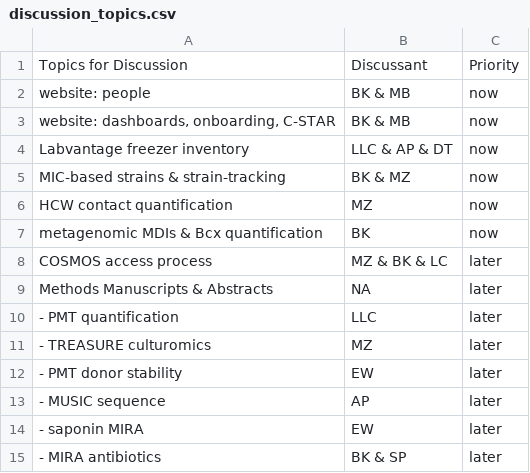
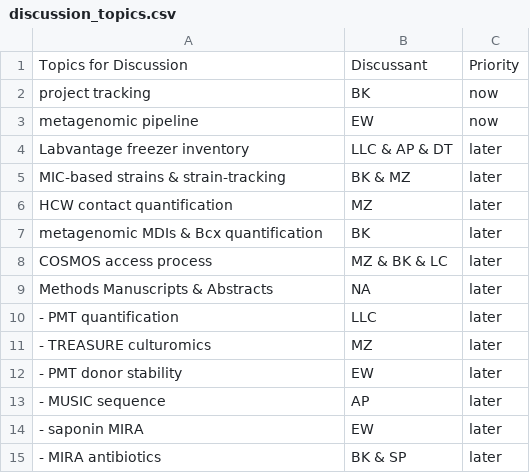
Before and after one commit to bjklab/motionlab-site, a CSV file: discussion_topics/discussion_topics.csv, drawn as a sheet.

```diff
--- a/discussion_topics/discussion_topics.csv
+++ b/discussion_topics/discussion_topics.csv
@@ -1,8 +1,8 @@
 Topics for Discussion,Discussant,Priority
-website: people,BK & MB,now
-"website: dashboards, onboarding, C-STAR",BK & MB,now
-Labvantage freezer inventory,LLC & AP & DT,now
-MIC-based strains & strain-tracking,BK & MZ,now
-HCW contact quantification,MZ,now
-metagenomic MDIs & Bcx quantification,BK,now
+project tracking,BK,now
+metagenomic pipeline,EW,now
+Labvantage freezer inventory,LLC & AP & DT,later
+MIC-based strains & strain-tracking,BK & MZ,later
+HCW contact quantification,MZ,later
+metagenomic MDIs & Bcx quantification,BK,later
 COSMOS access process,MZ & BK & LC,later
```
Also changed, not shown: discussion_topics/motion_lab_projects.csv, docs/discussion_topics/discussion_topics.csv, 33 other files.
